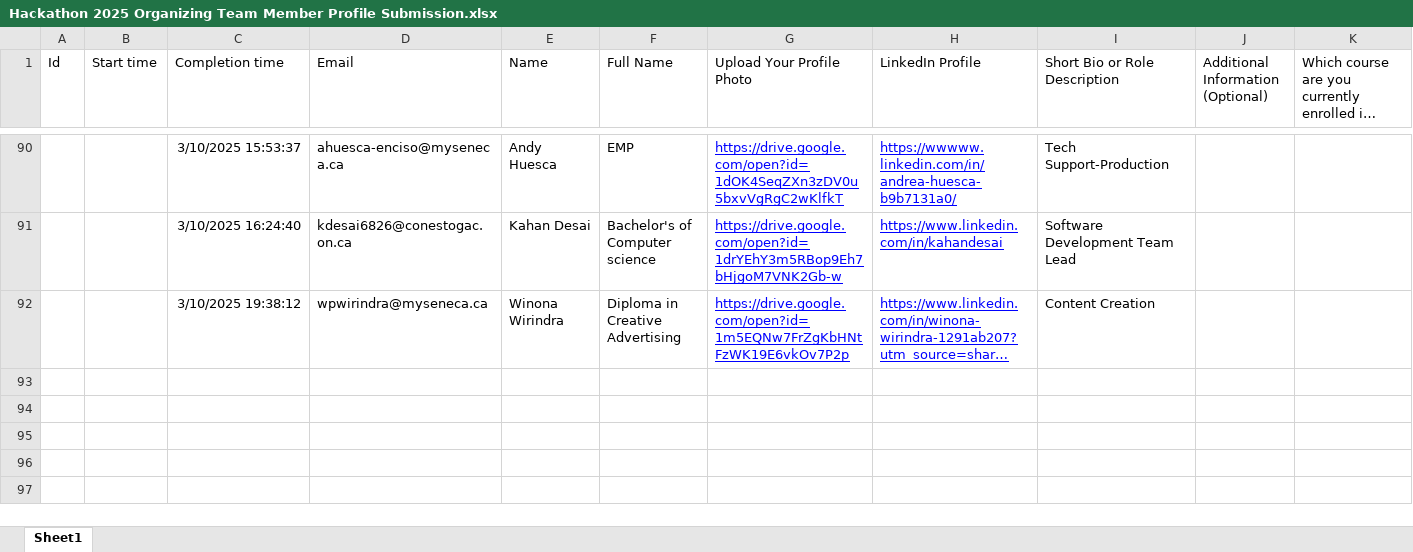
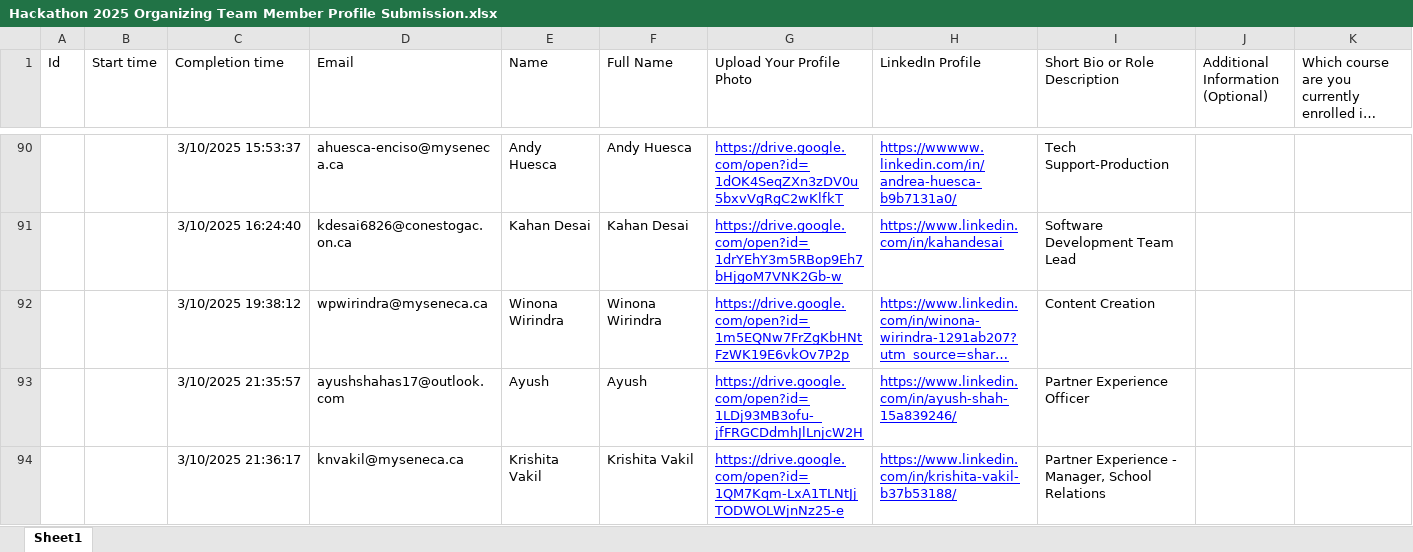
Before and after one commit to Xeon0312/pytest, an Excel workbook: excel_input/Hackathon 2025 Organizing Team Member Profile Submission.xlsx, sheet Sheet1, drawn as a sheet; only a part is shown, gaps mark what is left out; long unchanged cells end in …; values as stored, in another font and other column widths than the file's, no borders; table styles not drawn; the diff covers the shown part only; the diff names each change by its address in the sheet, - before the commit and + after, or states it on an @@ line.

```diff
--- a/excel_input/Hackathon 2025 Organizing Team Member Profile Submission.xlsx (sheet Sheet1)
+++ b/excel_input/Hackathon 2025 Organizing Team Member Profile Submission.xlsx (sheet Sheet1)
-F90 (Full Name): EMP
+F90 (Full Name): Andy Huesca
-F91 (Full Name): Bachelor's of Computer science
+F91 (Full Name): Kahan Desai
-F92 (Full Name): Diploma in Creative Advertising
+F92 (Full Name): Winona Wirindra
+row 93:  |  | 3/10/2025 21:35:57 | ayushshahas17@outlook.com | Ayush | Ayush | https://drive.google.com/open?id=1LDj93MB3ofu-_jfFRGCDdmhJlLnjcW2H | https://www.linkedin.com/in/ayush-shah-15a839246/ | Partner Experience Officer
+row 94:  |  | 3/10/2025 21:36:17 | knvakil@myseneca.ca | Krishita Vakil | Krishita Vakil | https://drive.google.com/open?id=1QM7Kqm-LxA1TLNtJjTODWOLWjnNz25-e | https://www.linkedin.com/in/krishita-vakil-b37b53188/ | Partner Experience - Manager, School Relations
```
Also changed, not shown: 15 added rows, 24 edited cells and cell formats elsewhere in this sheet, excel_input/KEY ORGANIZERS.xlsx, excel_input/Updated_KEY_ORGANIZERS.xlsx, 55 other files.
